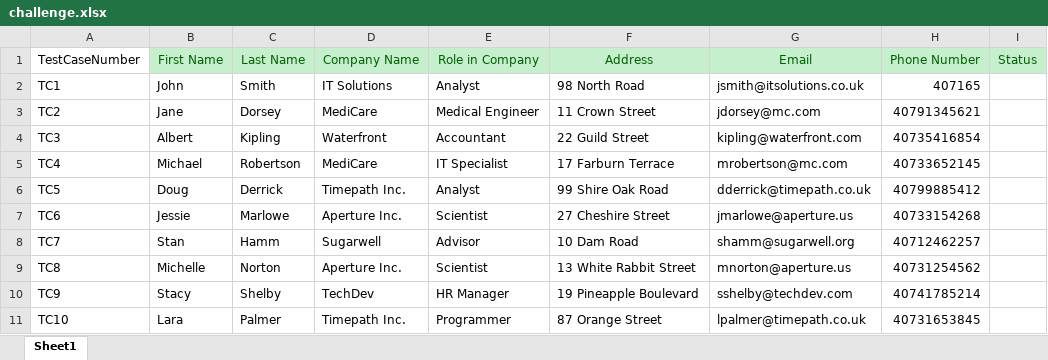
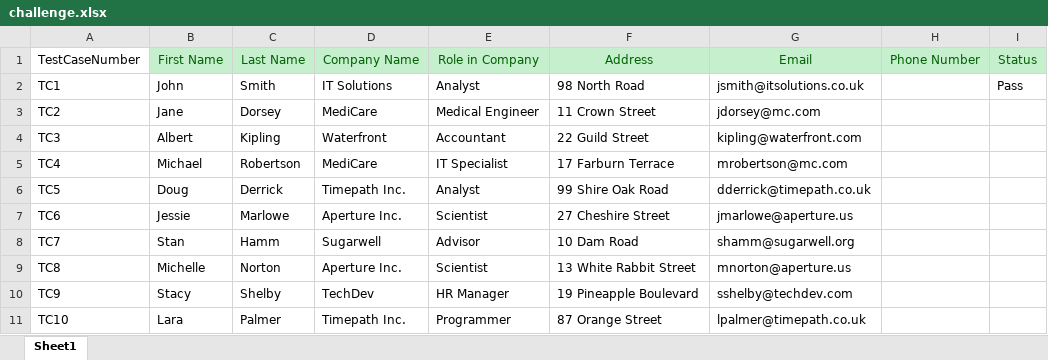
Before and after one commit to shubhamg830/RPAChallenge, an Excel workbook: challenge.xlsx, sheet Sheet1, drawn as a sheet; values as stored, in another font and other column widths than the file's, no borders; the diff names each change by its address in the sheet, - before the commit and + after, or states it on an @@ line.

```diff
--- a/challenge.xlsx (sheet Sheet1)
+++ b/challenge.xlsx (sheet Sheet1)
-H2: 407165
+H2: (empty)
-I2: (empty)
+I2: Pass
-H3: 40791345621
+H3: (empty)
-H4: 40735416854
+H4: (empty)
-H5: 40733652145
+H5: (empty)
-H6: 40799885412
+H6: (empty)
-H7: 40733154268
+H7: (empty)
-H8: 40712462257
+H8: (empty)
-H9: 40731254562
+H9: (empty)
-H10: 40741785214
+H10: (empty)
-H11: 40731653845
+H11: (empty)
```
Also changed, not shown: 27 other files.
